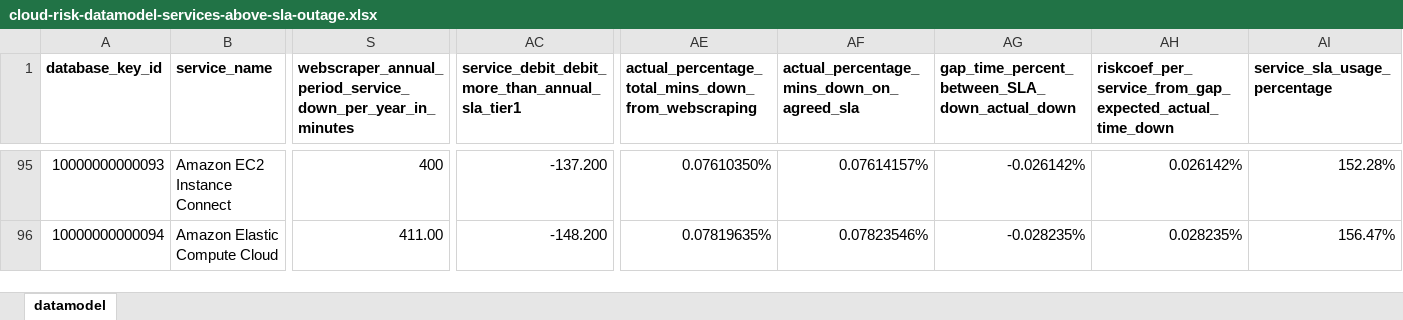
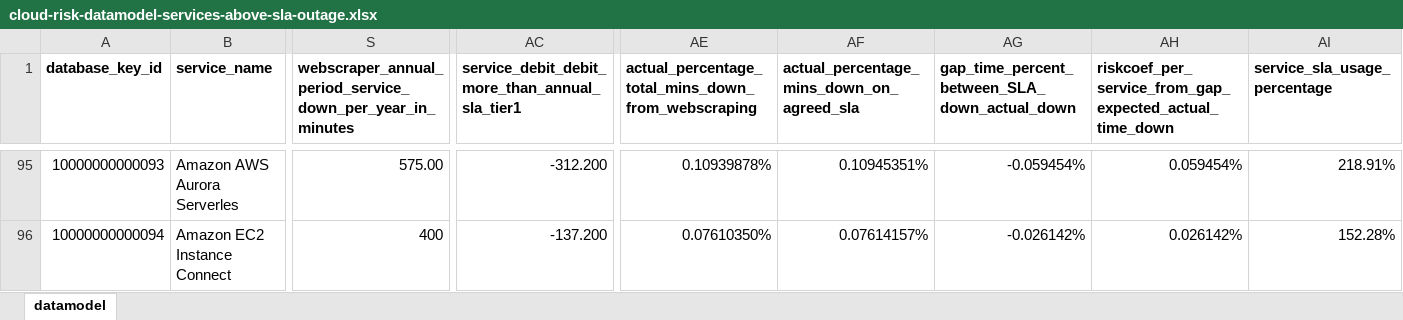
Before and after one commit to jpacerqueira/insureyourtechcloudgraph, an Excel workbook: information/datamodel/cloud-risk-datamodel-services-above-sla-outage.xlsx, sheet datamodel, drawn as a sheet; only a part is shown, gaps mark what is left out; values as stored, in another font and other column widths than the file's, no borders; charts and pictures not drawn; the diff covers the shown part only; the diff names each change by its address in the sheet, - before the commit and + after, or states it on an @@ line.

Commit message:
completed one technology absent in services but present in outages - Amazon Kinesis

```diff
--- a/information/datamodel/cloud-risk-datamodel-services-above-sla-outage.xlsx (sheet datamodel)
+++ b/information/datamodel/cloud-risk-datamodel-services-above-sla-outage.xlsx (sheet datamodel)
-B95 (service_name): Amazon EC2 Instance Connect
+B95 (service_name): Amazon AWS Aurora Serverles
-S95: 400
+S95: 575.00
-AC95: -137.200
+AC95: -312.200
-AE95: 0.07610350%
+AE95: 0.10939878%
-AF95: 0.07614157%
+AF95: 0.10945351%
-AG95: -0.026142%
+AG95: -0.059454%
-AH95: 0.026142%
+AH95: 0.059454%
-AI95 (service_sla_usage_percentage): 152.28%
+AI95 (service_sla_usage_percentage): 218.91%
-B96 (service_name): Amazon Elastic Compute Cloud
+B96 (service_name): Amazon EC2 Instance Connect
-S96: 411.00
+S96: 400
-AC96: -148.200
+AC96: -137.200
-AE96: 0.07819635%
+AE96: 0.07610350%
-AF96: 0.07823546%
+AF96: 0.07614157%
-AG96: -0.028235%
+AG96: -0.026142%
-AH96: 0.028235%
+AH96: 0.026142%
-AI96 (service_sla_usage_percentage): 156.47%
+AI96 (service_sla_usage_percentage): 152.28%
```
Also changed, not shown: 1 added row, 336 edited cells and cell formats elsewhere in this sheet, 5 other files.
